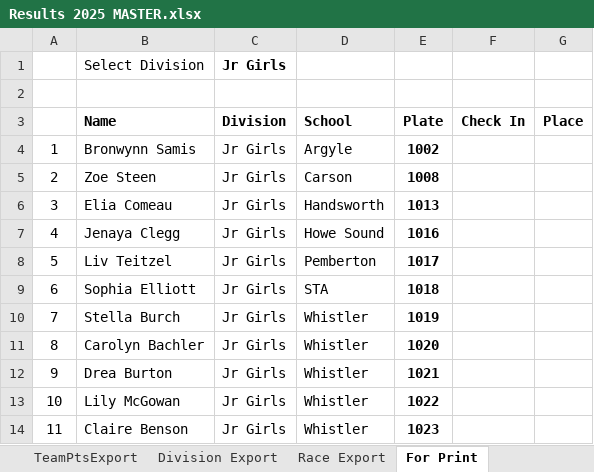
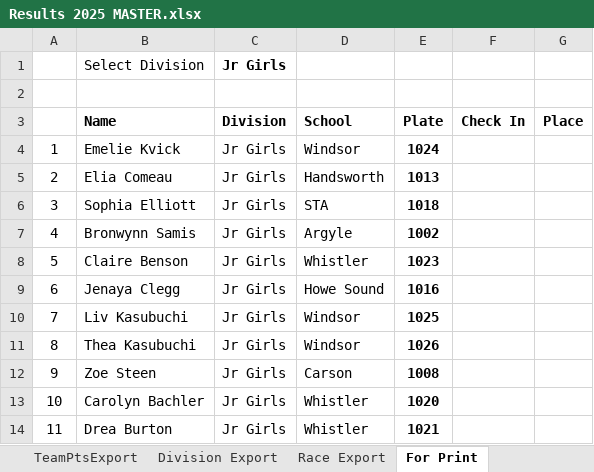
Before and after one commit to mskippy/nsssaa-mtb-league, an Excel workbook: Results 2025 MASTER.xlsx, sheet For Print, drawn as a sheet; only a part is shown; values as stored, in another font and other column widths than the file's, no borders; the diff covers the shown part only; the diff names each change by its address in the sheet, - before the commit and + after, or states it on an @@ line.

```diff
--- a/Results 2025 MASTER.xlsx (sheet For Print)
+++ b/Results 2025 MASTER.xlsx (sheet For Print)
-B4 (Name): Bronwynn Samis
+B4 (Name): Emelie Kvick
-D4 (School): Argyle
+D4 (School): Windsor
-E4 (Plate): 1002
+E4 (Plate): 1024
-B5 (Name): Zoe Steen
+B5 (Name): Elia Comeau
-D5 (School): Carson
+D5 (School): Handsworth
-E5 (Plate): 1008
+E5 (Plate): 1013
-B6 (Name): Elia Comeau
+B6 (Name): Sophia Elliott
-D6 (School): Handsworth
+D6 (School): STA
-E6 (Plate): 1013
+E6 (Plate): 1018
-B7 (Name): Jenaya Clegg
+B7 (Name): Bronwynn Samis
-D7 (School): Howe Sound
+D7 (School): Argyle
-E7 (Plate): 1016
+E7 (Plate): 1002
-B8 (Name): Liv Teitzel
+B8 (Name): Claire Benson
-D8 (School): Pemberton
+D8 (School): Whistler
-E8 (Plate): 1017
+E8 (Plate): 1023
-B9 (Name): Sophia Elliott
+B9 (Name): Jenaya Clegg
-D9 (School): STA
+D9 (School): Howe Sound
-E9 (Plate): 1018
+E9 (Plate): 1016
-B10 (Name): Stella Burch
+B10 (Name): Liv Kasubuchi
-D10:D11 (School): Whistler
+D10:D11 (School): Windsor
-E10 (Plate): 1019
+E10 (Plate): 1025
-B11 (Name): Carolyn Bachler
+B11 (Name): Thea Kasubuchi
-E11 (Plate): 1020
+E11 (Plate): 1026
-B12 (Name): Drea Burton
+B12 (Name): Zoe Steen
-D12 (School): Whistler
+D12 (School): Carson
-E12 (Plate): 1021
+E12 (Plate): 1008
-B13 (Name): Lily McGowan
+B13 (Name): Carolyn Bachler
-E13 (Plate): 1022
+E13 (Plate): 1020
-B14 (Name): Claire Benson
+B14 (Name): Drea Burton
-E14 (Plate): 1023
+E14 (Plate): 1021
```
Also changed, not shown: 9 edited cells elsewhere in this sheet, sheet Individual Results, sheet Division Export, sheet TeamHelper, sheet TeamPoints, sheet TeamPtsExport, sheet Race Export, 1 more sheet, other sheet tabs, formulas that keep their value, hidden cells, charts or pictures, 4 other files.
